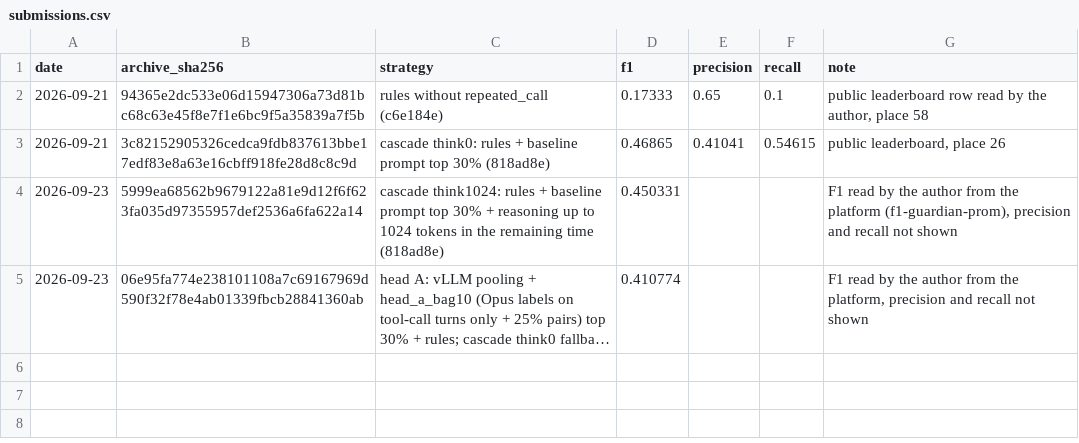
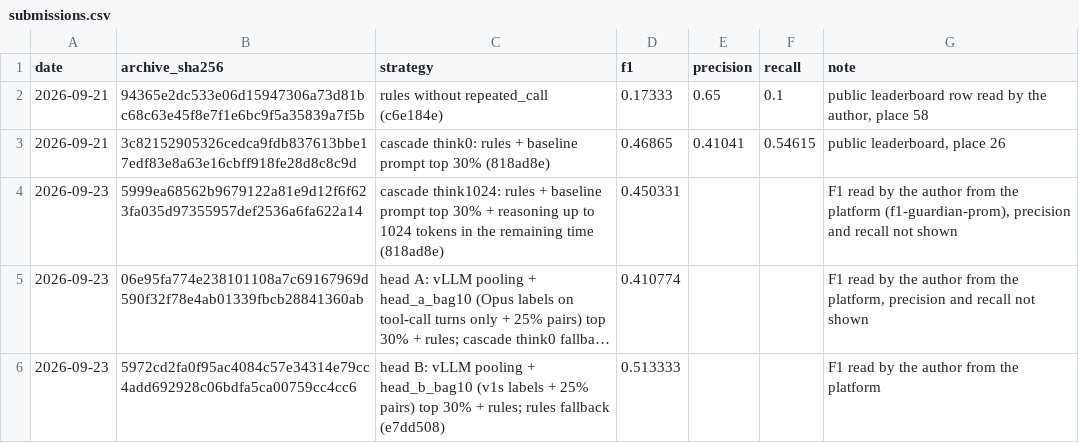
Before and after one commit to alekseevpavel04/aij-guardian, a CSV file: results/submissions.csv, drawn as a sheet; long unchanged cells end in …; the diff names each change by its address in the sheet, - before the commit and + after, or states it on an @@ line.

Commit message:
Record submission 5: head B scores 0.513, the best so far

```diff
--- a/results/submissions.csv
+++ b/results/submissions.csv
+row 6: 2026-09-23 | 5972cd2fa0f95ac4084c57e34314e79cc4add692928c06bdfa5ca00759cc4cc6 | head B: vLLM pooling + head_b_bag10 (v1s labels + 25% pairs) top 30% + rules; rules fallback (e7dd508) | 0.513333 |  |  | F1 read by the author from the platform
```
Also changed, not shown: 1 other file.
